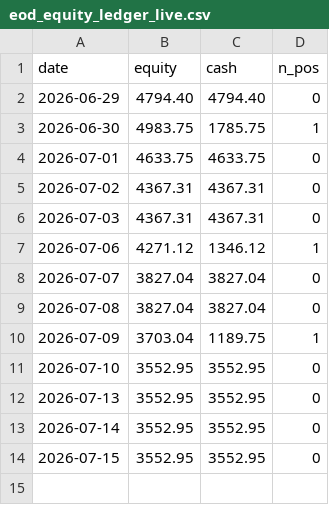
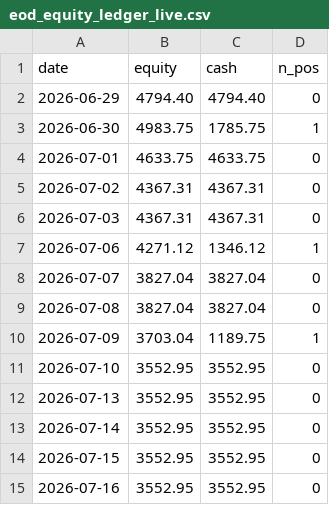
Before and after one commit to sunghakg/bube-v1-dashboard, a CSV file: data/live/eod_equity_ledger_live.csv, drawn as a sheet.

```diff
--- a/data/live/eod_equity_ledger_live.csv
+++ b/data/live/eod_equity_ledger_live.csv
@@ -14 +14,2 @@ date,equity,cash,n_pos
 2026-07-15,3552.95,3552.95,0
+2026-07-16,3552.95,3552.95,0
```
Also changed, not shown: data/champ_nomargin/daily.csv, data/champ_nomargin/summary_wide.csv, 11 other files.
